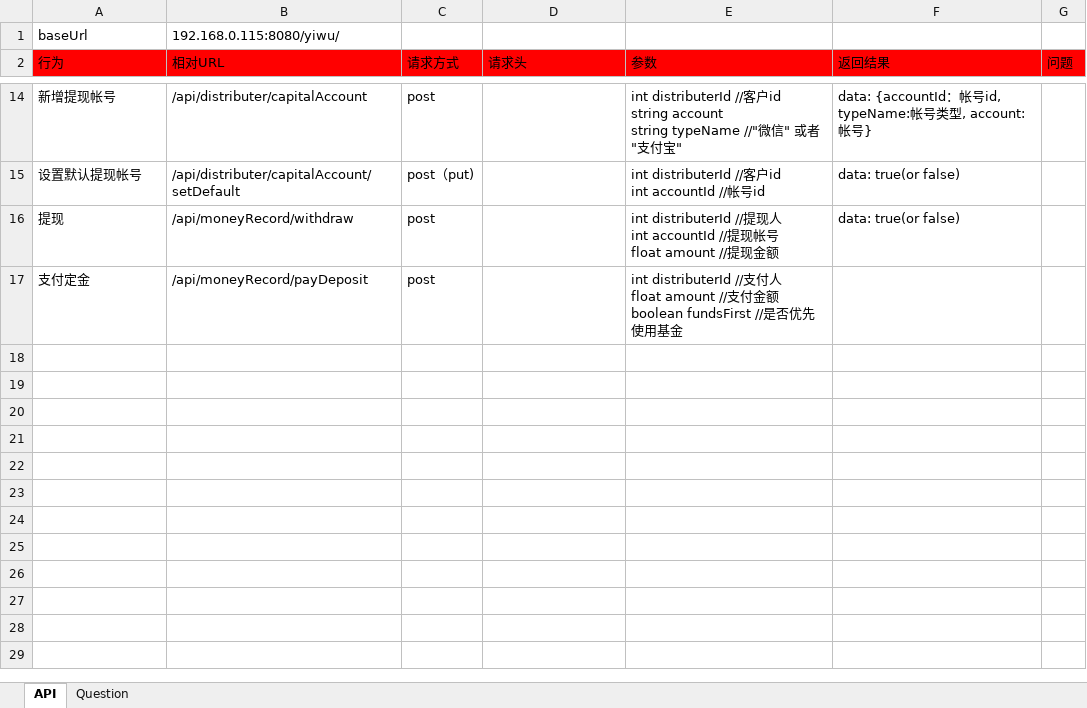
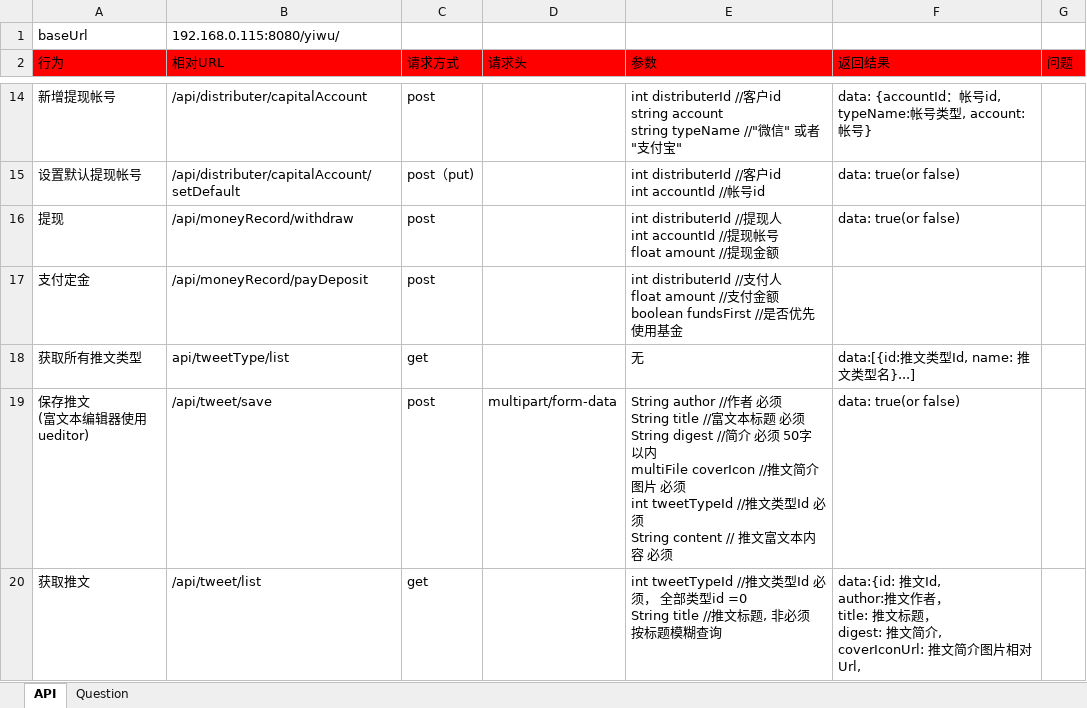
Before and after one commit to ping-0123/yiwu, an Excel workbook: prototypes/E5_distributer_system.xlsx, sheet API, drawn as a sheet; only a part is shown, gaps mark what is left out; values as stored, in another font and other column widths than the file's, no borders; ↵ is a line break in a cell; the diff names each change by its address in the sheet, - before the commit and + after, or states it on an @@ line.

```diff
--- a/prototypes/E5_distributer_system.xlsx (sheet API)
+++ b/prototypes/E5_distributer_system.xlsx (sheet API)
+row 18: 获取所有推文类型 | api/tweetType/list | get |  | 无 | data:[{id:推文类型Id, name: 推文类型名}...]
+row 19: 保存推文 ↵ (富文本编辑器使用ueditor) | /api/tweet/save | post | multipart/form-data | String author //作者 必须 ↵ String title //富文本标题 必须 ↵ String digest //简介 必须 50字以内 ↵ multiFile coverIcon //推文简介图片 必须 ↵ int tweetTypeId //推文类型Id 必须 ↵ String content // 推文富文本内容 必须 | data: true(or false)
+row 20: 获取推文 | /api/tweet/list | get |  | int tweetTypeId //推文类型Id 必须， 全部类型id =0 ↵ String title //推文标题, 非必须 按标题模糊查询 | data:{id: 推文Id, ↵ author:推文作者， ↵ title: 推文标题， ↵ digest: 推文简介, ↵ coverIconUrl: 推文简介图片相对Url,
```
Also changed, not shown: 18 other files.
